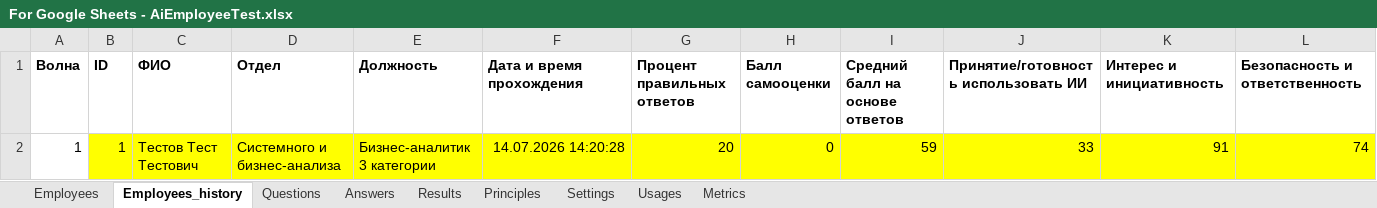
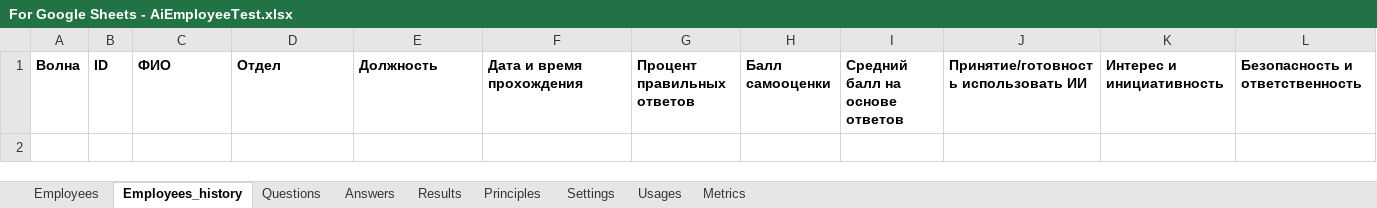
Before and after one commit to john7ross/AiEmployeeTest, an Excel workbook: For Google Sheets - AiEmployeeTest.xlsx, sheet Employees_history, drawn as a sheet; only a part is shown; values as stored, in another font and other column widths than the file's, no borders; rows hold the shown columns only; the diff names each change by its address in the sheet, - before the commit and + after, or states it on an @@ line.

```diff
--- a/For Google Sheets - AiEmployeeTest.xlsx (sheet Employees_history)
+++ b/For Google Sheets - AiEmployeeTest.xlsx (sheet Employees_history)
-row 2: 1 | 1 | Тестов Тест Тестович | Системного и бизнес-анализа | Бизнес-аналитик 3 категории | 14.07.2026 14:20:28 | 20 | 0 | 59 | 33 | 91 | 74
```
Also changed, not shown: sheet Employees, sheet Usages, sheet Results, sheet Settings, 11 other files.
